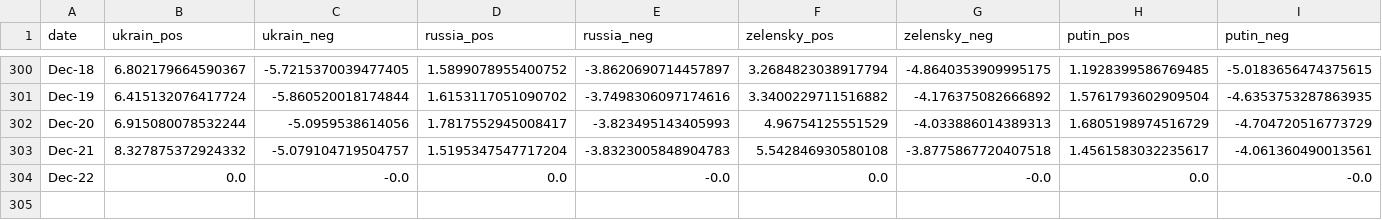
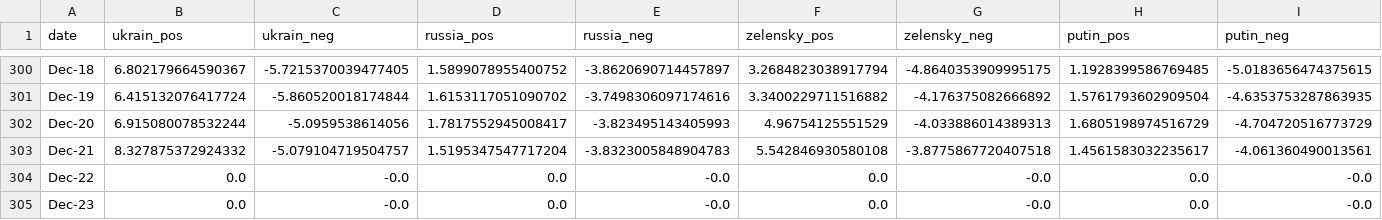
Before and after one commit to alexdrk14/RussiaUkraineWar, a CSV file: data/daily_sentiment.csv, drawn as a sheet; only a part is shown, gaps mark what is left out; the diff names each change by its address in the sheet, - before the commit and + after, or states it on an @@ line.

Commit message:
Update data

```diff
--- a/data/daily_sentiment.csv
+++ b/data/daily_sentiment.csv
+row 305: Dec-23 | 0.0 | -0.0 | 0.0 | -0.0 | 0.0 | -0.0 | 0.0 | -0.0
```
Also changed, not shown: data/daily_hashtags.csv, data/daily_lang.csv, 3 other files.
